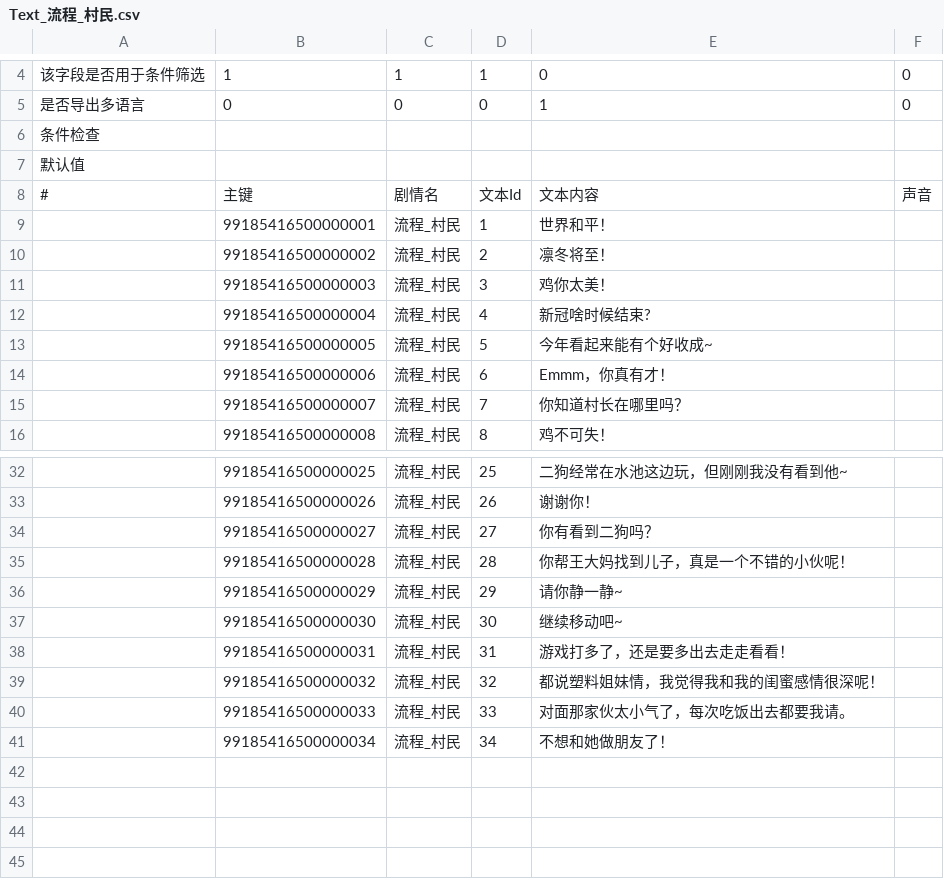
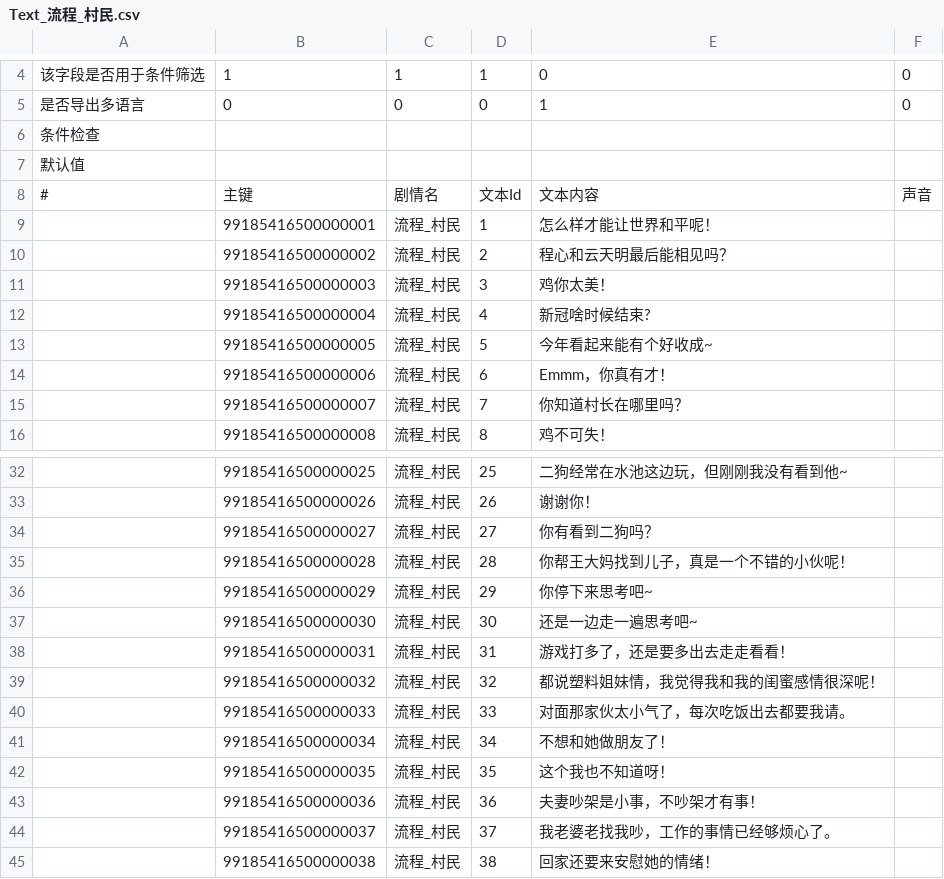
Before and after one commit to lovebirdsx/TestUE5, a CSV file: Content/Data/FlowList/Text_流程_村民.csv, drawn as a sheet; only a part is shown, gaps mark what is left out.

```diff
--- a/Content/Data/FlowList/Text_流程_村民.csv
+++ b/Content/Data/FlowList/Text_流程_村民.csv
@@ -8,4 +8,4 @@
 #,主键,剧情名,文本Id,文本内容,声音
-,99185416500000001,流程_村民,1,世界和平！,
-,99185416500000002,流程_村民,2,凛冬将至！,
+,99185416500000001,流程_村民,1,怎么样才能让世界和平呢！,
+,99185416500000002,流程_村民,2,程心和云天明最后能相见吗？,
 ,99185416500000003,流程_村民,3,鸡你太美！,
@@ -35,4 +35,4 @@
 ,99185416500000028,流程_村民,28,你帮王大妈找到儿子，真是一个不错的小伙呢！,
-,99185416500000029,流程_村民,29,请你静一静~,
-,99185416500000030,流程_村民,30,继续移动吧~,
+,99185416500000029,流程_村民,29,你停下来思考吧~,
+,99185416500000030,流程_村民,30,还是一边走一遍思考吧~,
 ,99185416500000031,流程_村民,31,游戏打多了，还是要多出去走走看看！,
@@ -41 +41,5 @@
 ,99185416500000034,流程_村民,34,不想和她做朋友了！,
+,99185416500000035,流程_村民,35,这个我也不知道呀！,
+,99185416500000036,流程_村民,36,夫妻吵架是小事，不吵架才有事！,
+,99185416500000037,流程_村民,37,我老婆老找我吵，工作的事情已经够烦心了。,
+,99185416500000038,流程_村民,38,回家还要来安慰她的情绪！,
```
Also changed, not shown: Content/Data/FlowList/流程_村民.csv, 4 other files.
